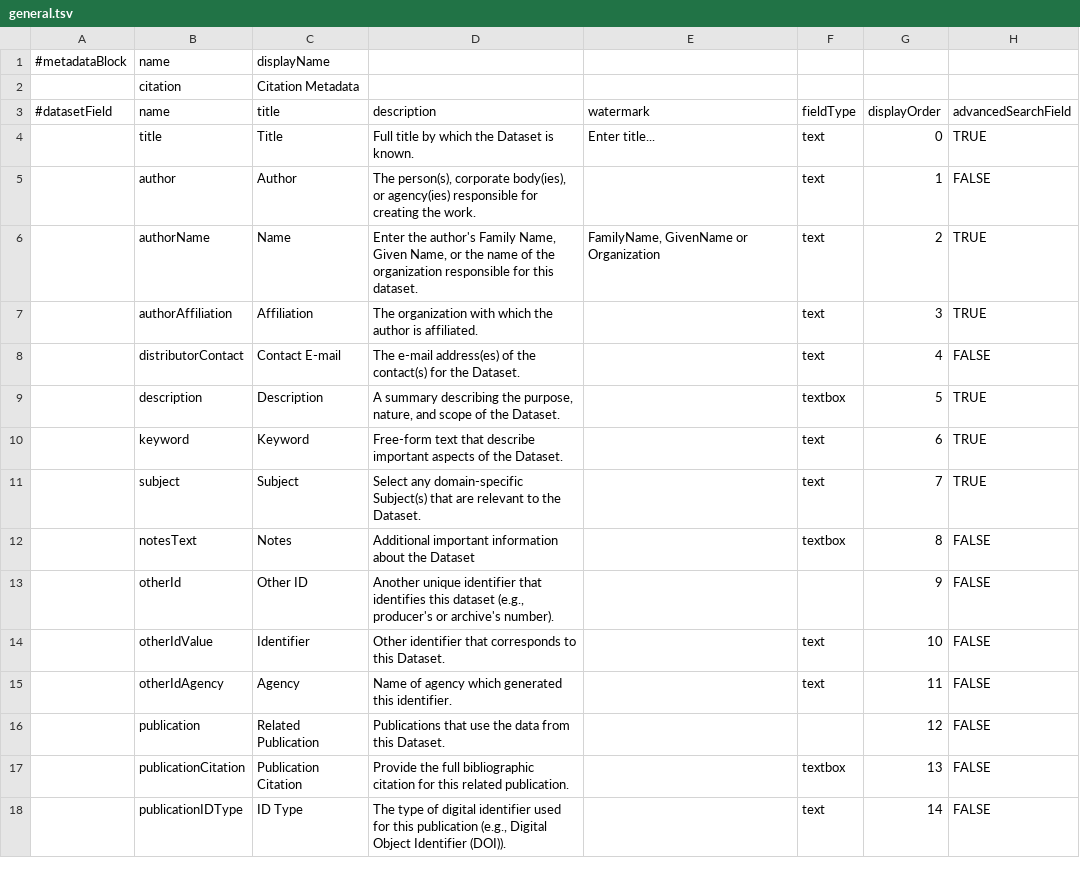
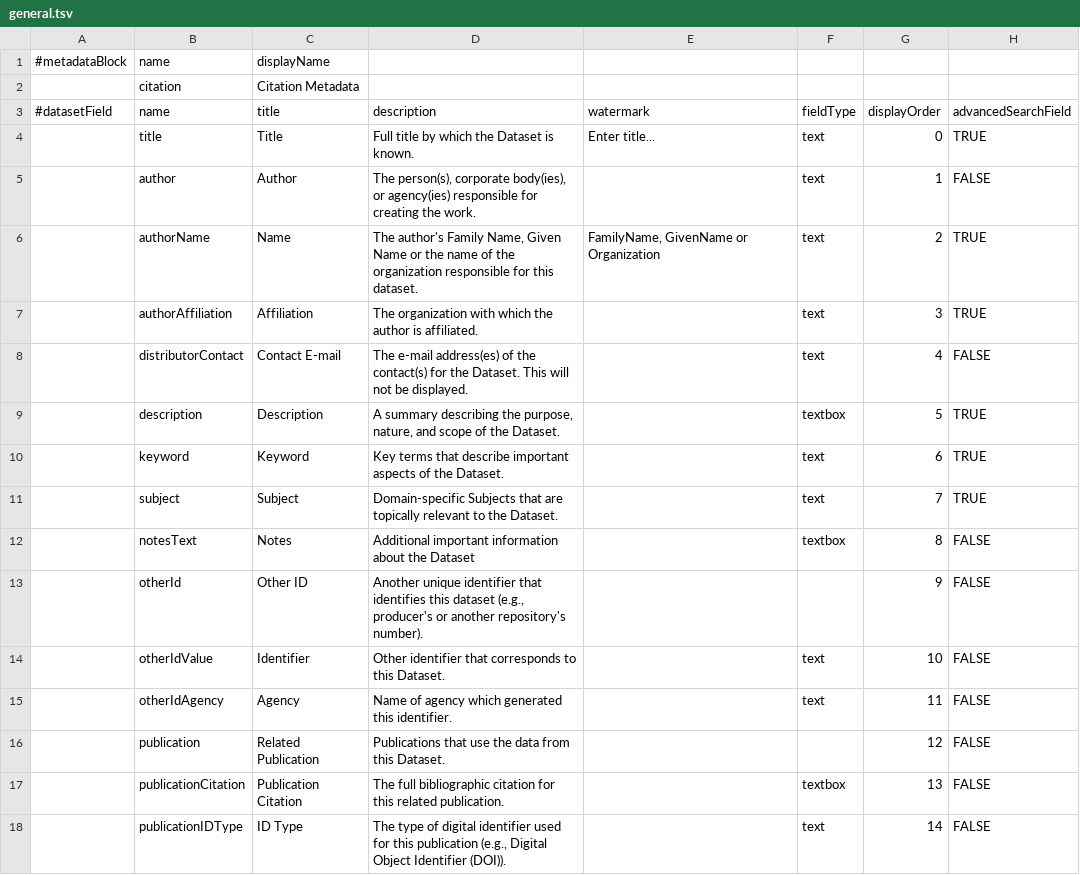
Before and after one commit to IQSS/dataverse, a TSV file: scripts/api/data/metadatablocks/general.tsv, drawn as a sheet; only a part is shown; the diff covers the shown part only; the diff names each change by its address in the sheet, - before the commit and + after, or states it on an @@ line.

```diff
--- a/scripts/api/data/metadatablocks/general.tsv
+++ b/scripts/api/data/metadatablocks/general.tsv
-D6 (description): Enter the author's Family Name, Given Name, or the…
+D6 (description): The author's Family Name, Given Name or the…
-D8 (description): …the Dataset.
+D8 (description): …the Dataset. This will not be displayed.
-D10 (description): Free-form text that describe…
+D10 (description): Key terms that describe…
-D11 (description): Select any domain-specific Subject(s) that are relevant to…
+D11 (description): Domain-specific Subjects that are topically relevant to…
-D13 (description): …producer's or archive's number).
+D13 (description): …producer's or another repository's number).
-D17 (description): Provide the full bibliographic…
+D17 (description): The full bibliographic…
```
Also changed, not shown: 1 added row, 5 removed rows and 20 edited cells elsewhere in this file, scripts/api/data/metadatablocks/astrophysics.tsv, scripts/api/data/metadatablocks/social_science.tsv.
